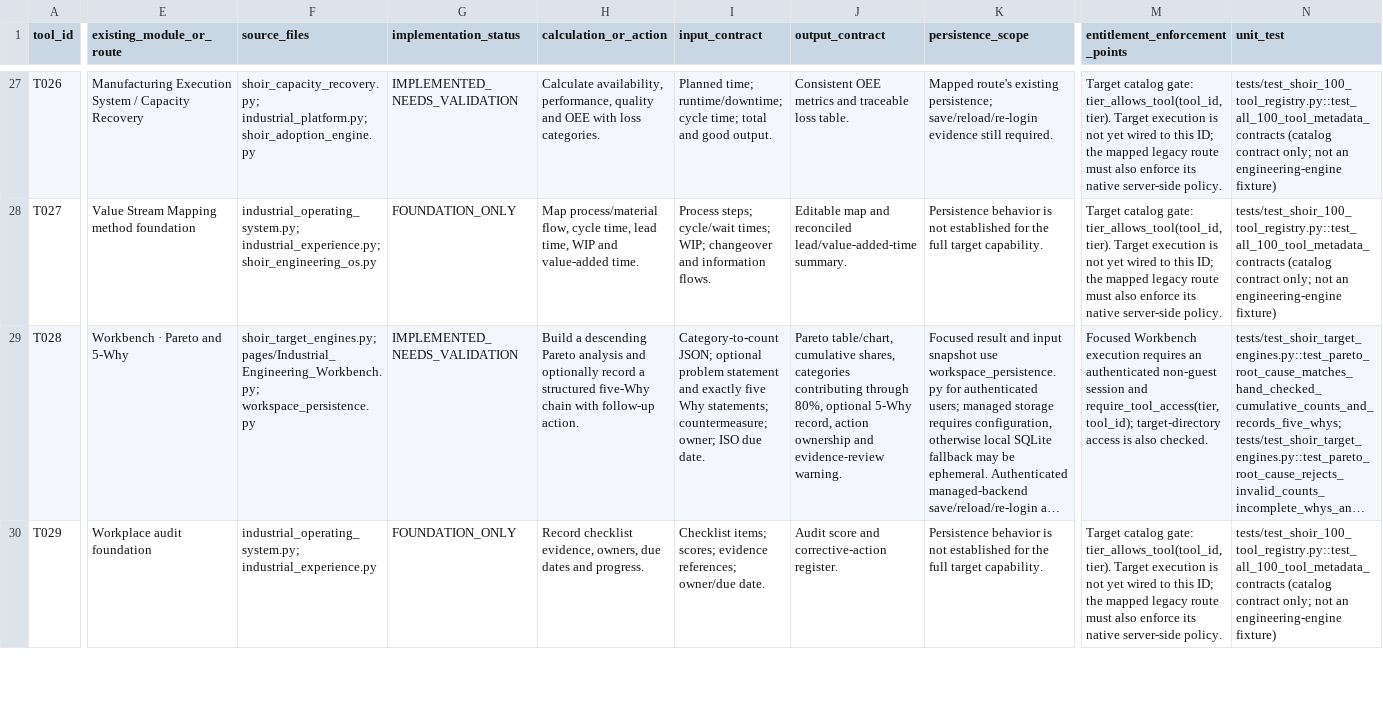
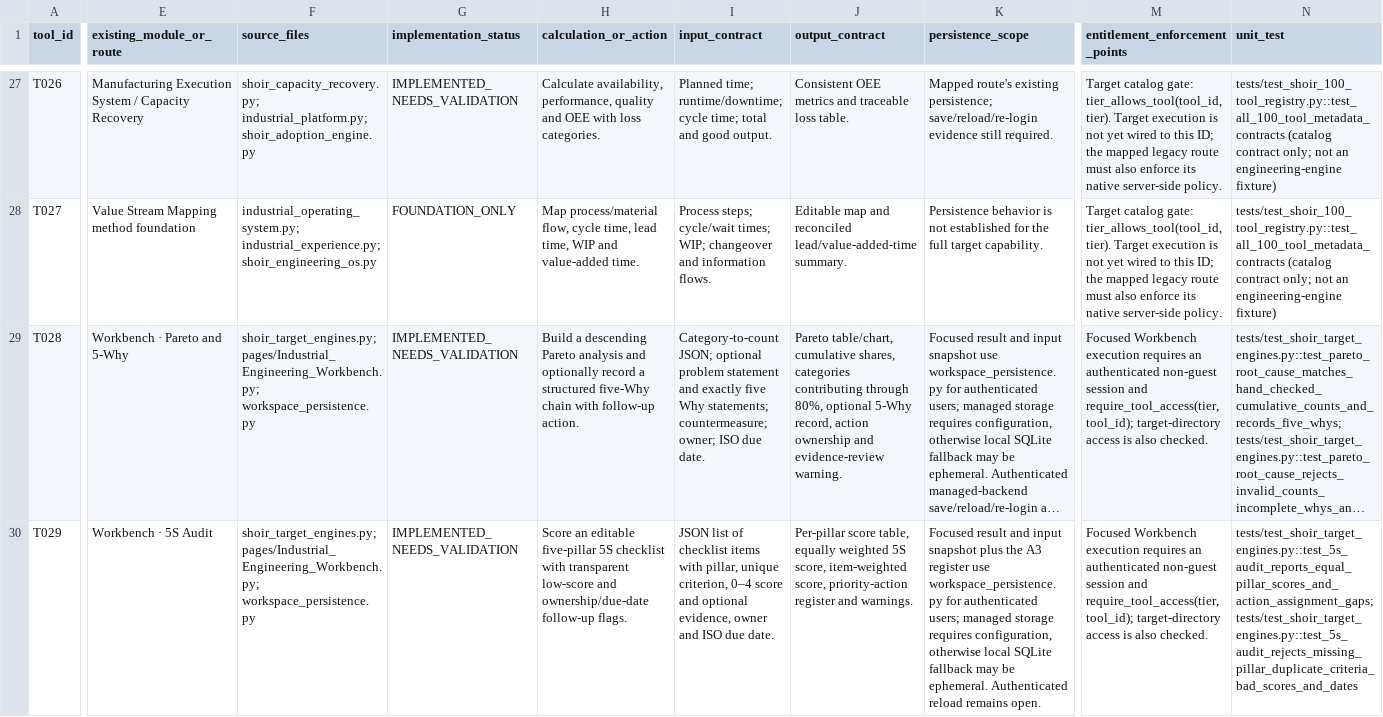
Before and after one commit to MSJ1708/shoir-ie, a CSV file: docs/SHOIR_100_TOOL_IMPLEMENTATION_MATRIX.csv, drawn as a sheet; only a part is shown, gaps mark what is left out; long unchanged cells end in …; the diff covers the shown part only; the diff names each change by its address in the sheet, - before the commit and + after, or states it on an @@ line.

Commit message:
Update implementation matrix for 5S and A3 workflows

```diff
--- a/docs/SHOIR_100_TOOL_IMPLEMENTATION_MATRIX.csv
+++ b/docs/SHOIR_100_TOOL_IMPLEMENTATION_MATRIX.csv
-E30 (existing_module_or_route): Workplace audit foundation
+E30 (existing_module_or_route): Workbench · 5S Audit
-F30 (source_files): industrial_operating_system.py; industrial_experience.py
+F30 (source_files): shoir_target_engines.py; pages/Industrial_Engineering_Workbench.py; workspace_persistence.py
-G30 (implementation_status): FOUNDATION_ONLY
+G30 (implementation_status): IMPLEMENTED_NEEDS_VALIDATION
-H30 (calculation_or_action): Record checklist evidence, owners, due dates and progress.
+H30 (calculation_or_action): Score an editable five-pillar 5S checklist with transparent low-score and ownership/due-date follow-up flags.
-I30 (input_contract): Checklist items; scores; evidence references; owner/due date.
+I30 (input_contract): JSON list of checklist items with pillar, unique criterion, 0–4 score and optional evidence, owner and ISO due date.
-J30 (output_contract): Audit score and corrective-action register.
+J30 (output_contract): Per-pillar score table, equally weighted 5S score, item-weighted score, priority-action register and warnings.
-K30 (persistence_scope): Persistence behavior is not established for the full target capability.
+K30 (persistence_scope): Focused result and input snapshot plus the A3 register use workspace_persistence.py for authenticated users; managed storage requires configuration, otherwise local SQLite fallback may be ephemeral. Authenticated reload remains open.
-M30 (entitlement_enforcement_points): Target catalog gate: tier_allows_tool(tool_id, tier). Target execution is not yet wired to this ID; the mapped legacy route must also enforce its native server-side policy.
+M30 (entitlement_enforcement_points): Focused Workbench execution requires an authenticated non-guest session and require_tool_access(tier, tool_id); target-directory access is also checked.
-N30 (unit_test): tests/test_shoir_100_tool_registry.py::test_all_100_tool_metadata_contracts (catalog contract only; not an engineering-engine fixture)
+N30 (unit_test): tests/test_shoir_target_engines.py::test_5s_audit_reports_equal_pillar_scores_and_action_assignment_gaps; tests/test_shoir_target_engines.py::test_5s_audit_rejects_missing_pillar_duplicate_criteria_bad_scores_and_dates
```
Also changed, not shown: 13 edited cells elsewhere in this file.
